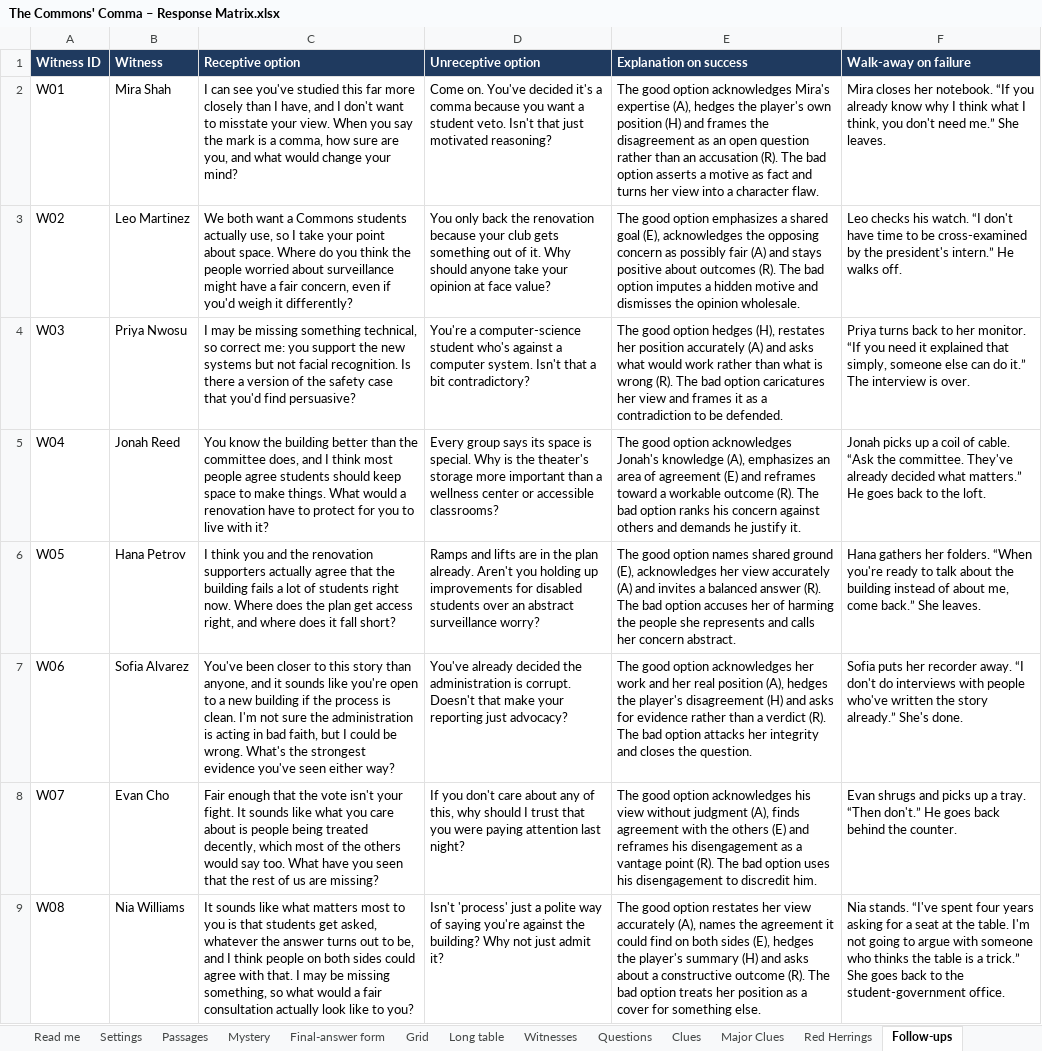
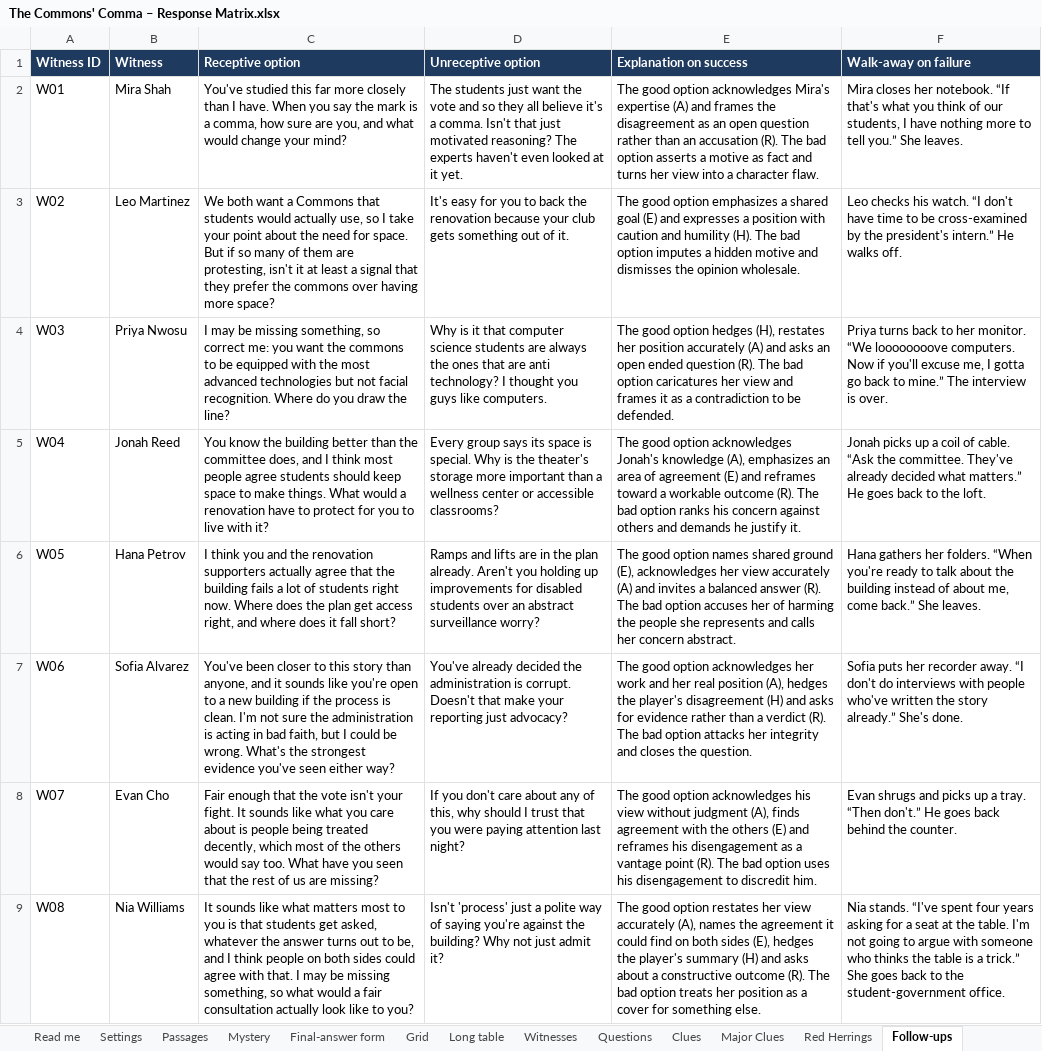
Before and after one commit to HolyTispoon/HEARsay-Mysteries, an Excel workbook: scenarios/commons-comma/The Commons' Comma – Response Matrix.xlsx, sheet Follow-ups, drawn as a sheet; values as stored, in another font and other column widths than the file's, no borders; charts and pictures not drawn; the diff names each change by its address in the sheet, - before the commit and + after, or states it on an @@ line.

```diff
--- a/scenarios/commons-comma/The Commons' Comma – Response Matrix.xlsx (sheet Follow-ups)
+++ b/scenarios/commons-comma/The Commons' Comma – Response Matrix.xlsx (sheet Follow-ups)
-C2 (Receptive option): I can see you've studied this far more closely than I have, and I don't want to misstate your view. When you…
+C2 (Receptive option): You've studied this far more closely than I have. When you…
-D2 (Unreceptive option): Come on. You've decided it's a comma because you want a student veto. Isn't that just motivated reasoning?
+D2 (Unreceptive option): The students just want the vote and so they all believe it's a comma. Isn't that just motivated reasoning? The experts haven't even looked at it yet.
-E2 (Explanation on success): …Mira's expertise (A), hedges the player's own position (H) and frames…
+E2 (Explanation on success): …Mira's expertise (A) and frames…
-F2 (Walk-away on failure): …notebook. “If you already know why I think what I think, you don't need me.” She leaves.
+F2 (Walk-away on failure): …notebook. “If that's what you think of our students, I have nothing more to tell you.” She leaves.
-C3 (Receptive option): …a Commons students actually use, so I take your point about space. Where do you think the people worried about surveillance might have a fair concern, even if you'd weigh it differently?
+C3 (Receptive option): …a Commons that students would actually use, so I take your point about the need for space. But if so many of them are protesting, isn't it at least a signal that they prefer the commons over having more space?
-D3 (Unreceptive option): You only back the renovation because your club gets something out of it. Why should anyone take your opinion at face value?
+D3 (Unreceptive option): It's easy for you to back the renovation because your club gets something out of it.
-E3 (Explanation on success): …shared goal (E), acknowledges the opposing concern as possibly fair (A) and stays positive about outcomes (R). The bad…
+E3 (Explanation on success): …shared goal (E) and expresses a position with caution and humility (H). The bad…
-C4 (Receptive option): …be missing something technical, so correct me: you support the new systems but not facial recognition. Is there a version of the safety case that you'd find persuasive?
+C4 (Receptive option): …be missing something, so correct me: you want the commons to be equipped with the most advanced technologies but not facial recognition. Where do you draw the line?
-D4 (Unreceptive option): You're a computer-science student who's against a computer system. Isn't that a bit contradictory?
+D4 (Unreceptive option): Why is it that computer science students are always the ones that are anti technology? I thought you guys like computers.
-E4 (Explanation on success): …and asks what would work rather than what is wrong (R). The…
+E4 (Explanation on success): …and asks an open ended question (R). The…
-F4 (Walk-away on failure): …her monitor. “If you need it explained that simply, someone else can do it.” The interview…
+F4 (Walk-away on failure): …her monitor. “We loooooooove computers. Now if you'll excuse me, I gotta go back to mine.” The interview…
```
Also changed, not shown: sheet Major Clues, sheet Grid, sheet Witnesses, sheet Long table, 4 other files.
